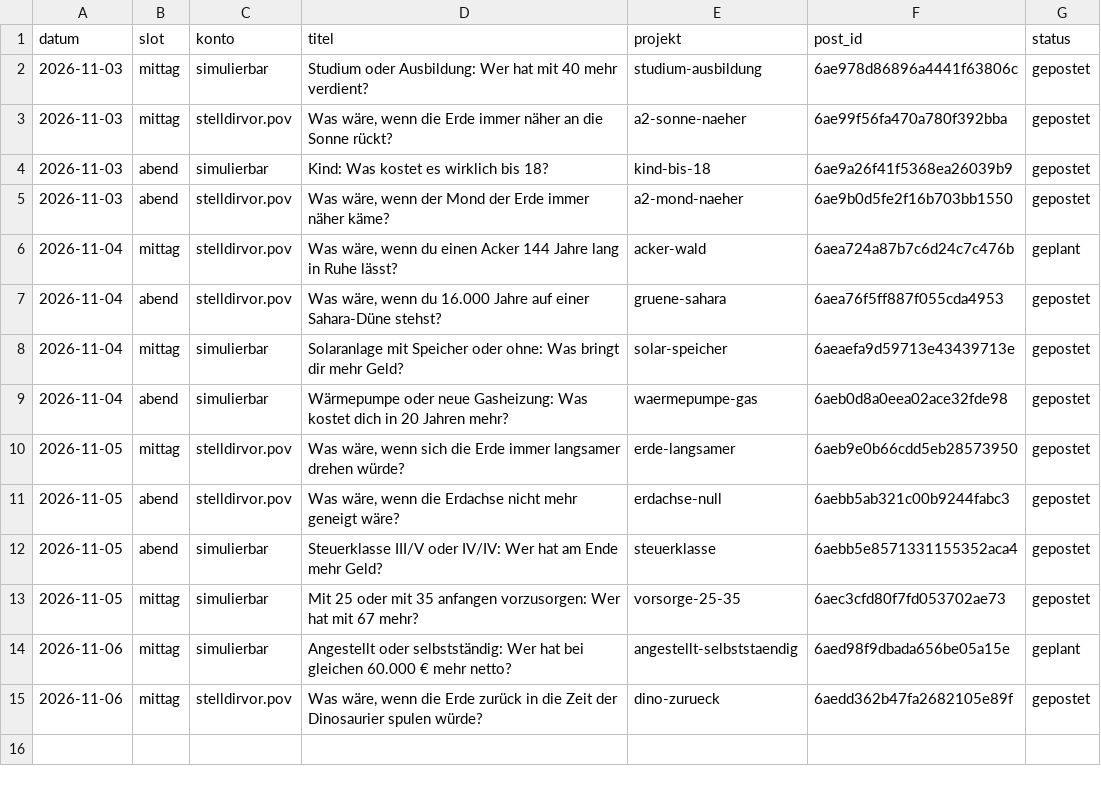
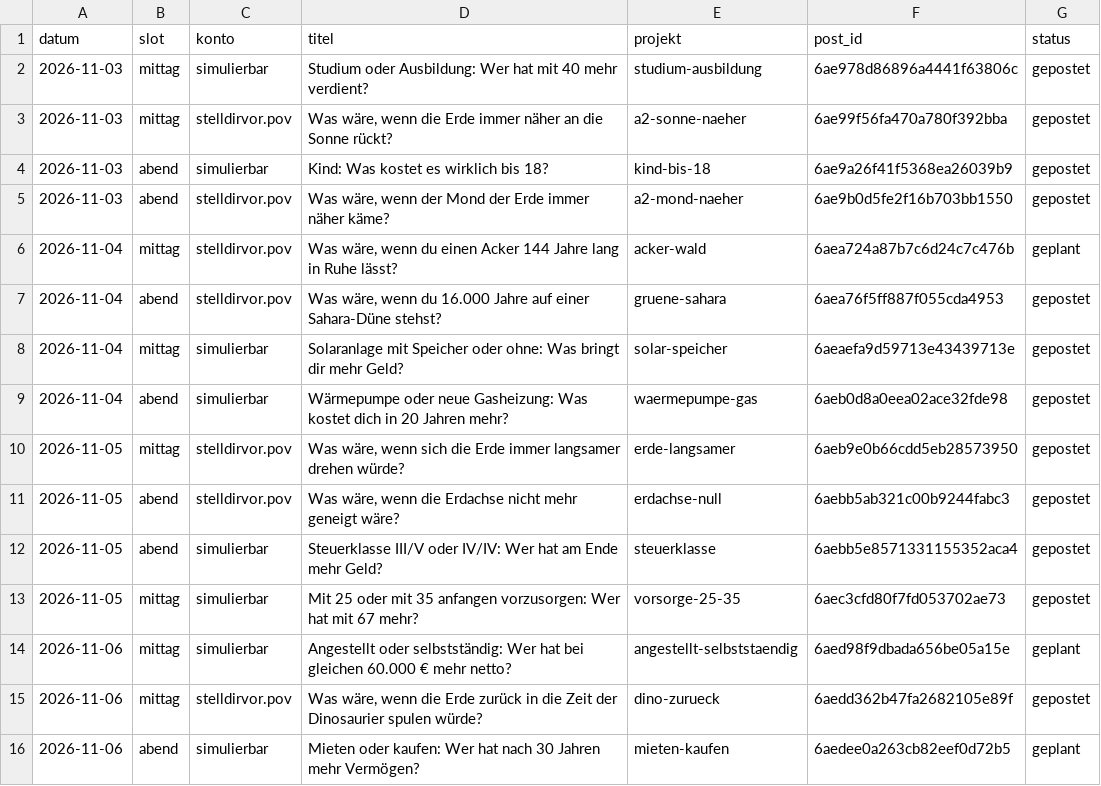
Before and after one commit to Dagjori/TikTok-Automation, a CSV file: data/produktion/protokoll.csv, drawn as a sheet; the diff names each change by its address in the sheet, - before the commit and + after, or states it on an @@ line.

```diff
--- a/data/produktion/protokoll.csv
+++ b/data/produktion/protokoll.csv
+row 16: 2026-11-06 | abend | simulierbar | Mieten oder kaufen: Wer hat nach 30 Jahren mehr Vermögen? | mieten-kaufen | 6aedee0a263cb82eef0d72b5 | geplant
```
Also changed, not shown: 1 other file.
